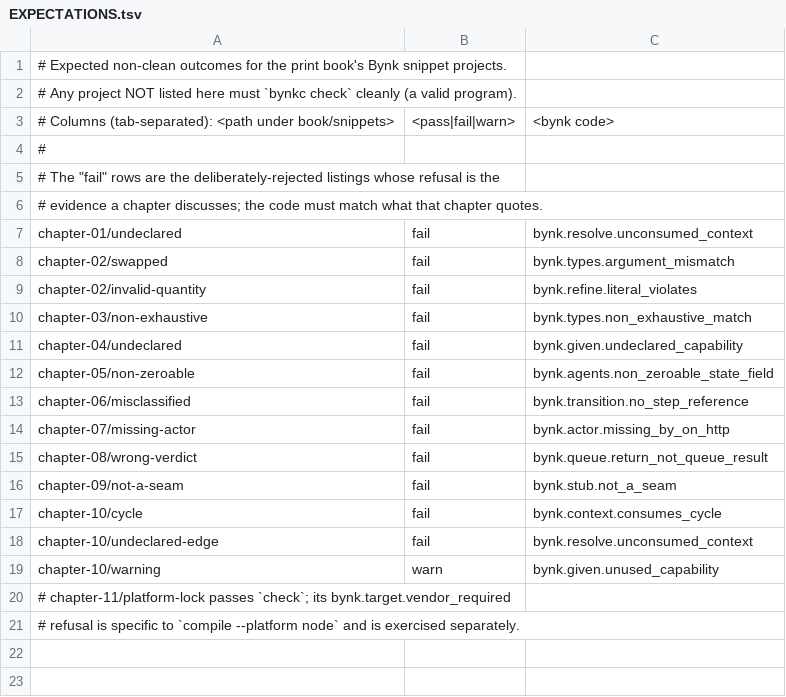
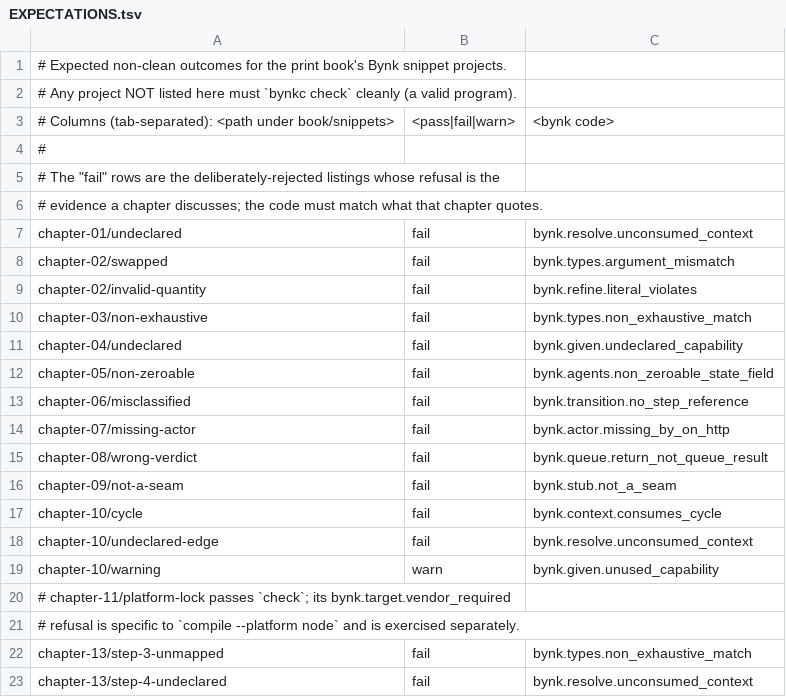
Before and after one commit to bynk-lang/architecture-that-compiles, a TSV file: snippets/EXPECTATIONS.tsv, drawn as a sheet; the diff names each change by its address in the sheet, - before the commit and + after, or states it on an @@ line.

```diff
--- a/snippets/EXPECTATIONS.tsv
+++ b/snippets/EXPECTATIONS.tsv
+row 22: chapter-13/step-3-unmapped | fail | bynk.types.non_exhaustive_match
+row 23: chapter-13/step-4-undeclared | fail | bynk.resolve.unconsumed_context
```
Also changed, not shown: 50 other files.
